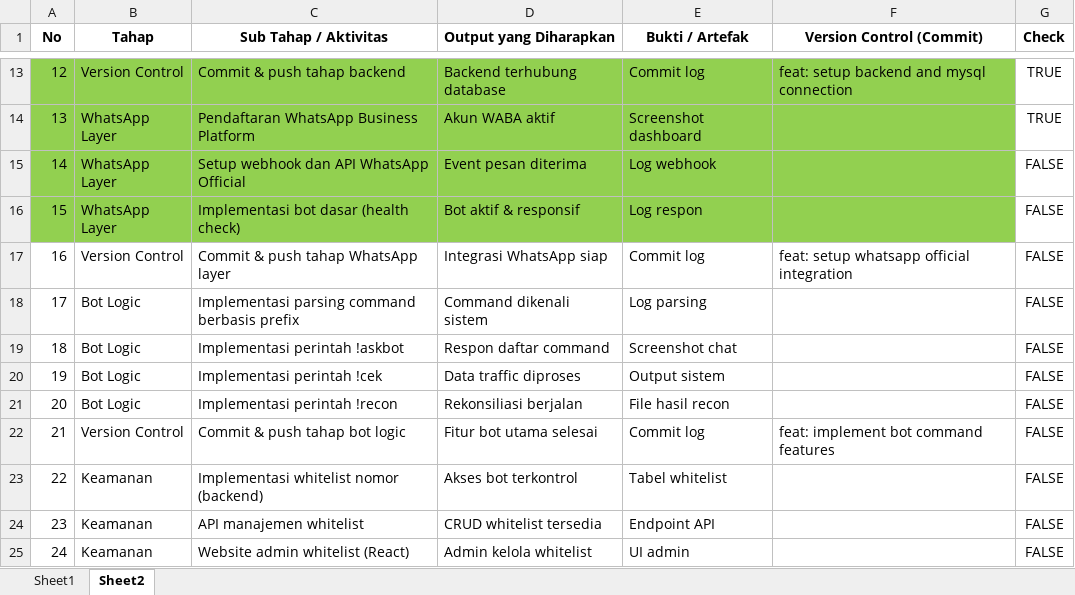
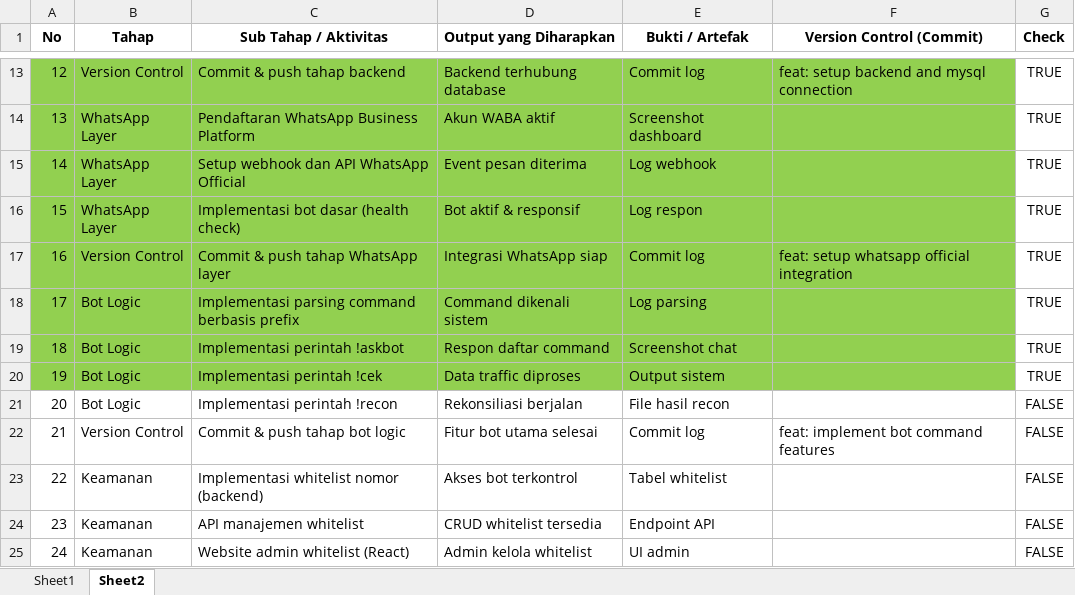
Before and after one commit to ZulfanoRp/whatsapp-bot-rekonsiliasi, an Excel workbook: docs/tracker_tahapan_pengembangan.xlsx.xlsx, sheet Sheet2, drawn as a sheet; only a part is shown, gaps mark what is left out; values as stored, in another font and other column widths than the file's, no borders; the diff names each change by its address in the sheet, - before the commit and + after, or states it on an @@ line.

Commit message:
feat: implement prefix askbot and cek command with excel export

```diff
--- a/docs/tracker_tahapan_pengembangan.xlsx.xlsx (sheet Sheet2)
+++ b/docs/tracker_tahapan_pengembangan.xlsx.xlsx (sheet Sheet2)
-G15:G20 (Check): FALSE
+G15:G20 (Check): TRUE
-A17:F20 fill: none
+A17:F20 fill: #92D050
```
Also changed, not shown: 6 other files.
